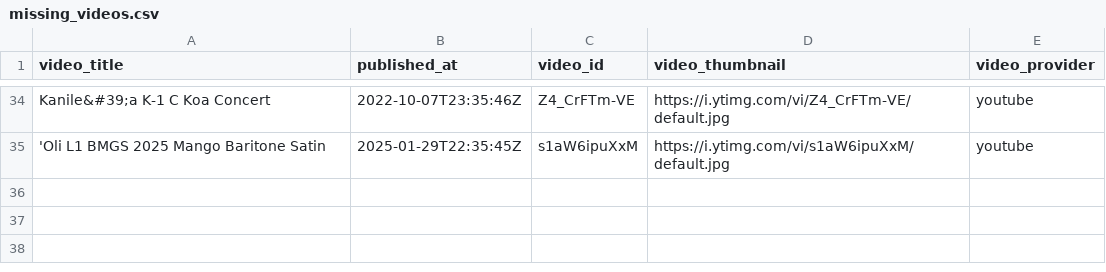
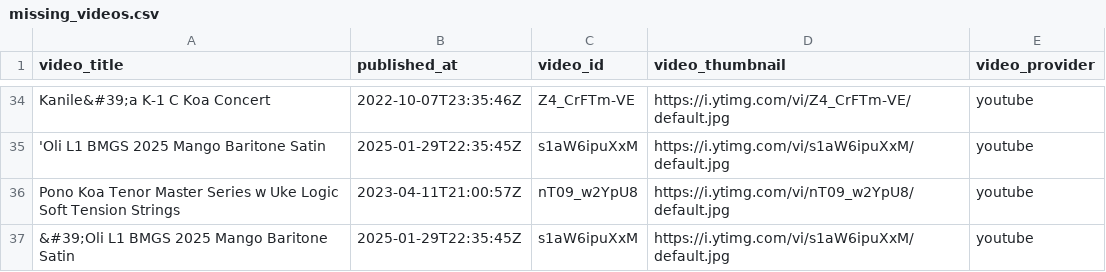
Before and after one commit to wykhuh/oli-database, a CSV file: raw_data/missing_videos.csv, drawn as a sheet; only a part is shown, gaps mark what is left out; the diff names each change by its address in the sheet, - before the commit and + after, or states it on an @@ line.

```diff
--- a/raw_data/missing_videos.csv
+++ b/raw_data/missing_videos.csv
+row 36: Pono Koa Tenor Master Series w Uke Logic Soft Tension Strings | 2023-04-11T21:00:57Z | nT09_w2YpU8 | https://i.ytimg.com/vi/nT09_w2YpU8/default.jpg | youtube
+row 37: &#39;Oli L1 BMGS 2025 Mango Baritone Satin | 2025-01-29T22:35:45Z | s1aW6ipuXxM | https://i.ytimg.com/vi/s1aW6ipuXxM/default.jpg | youtube
```
Also changed, not shown: processed_data/videos_list.csv, raw_data/oli_playlist.csv, 1 other file.
